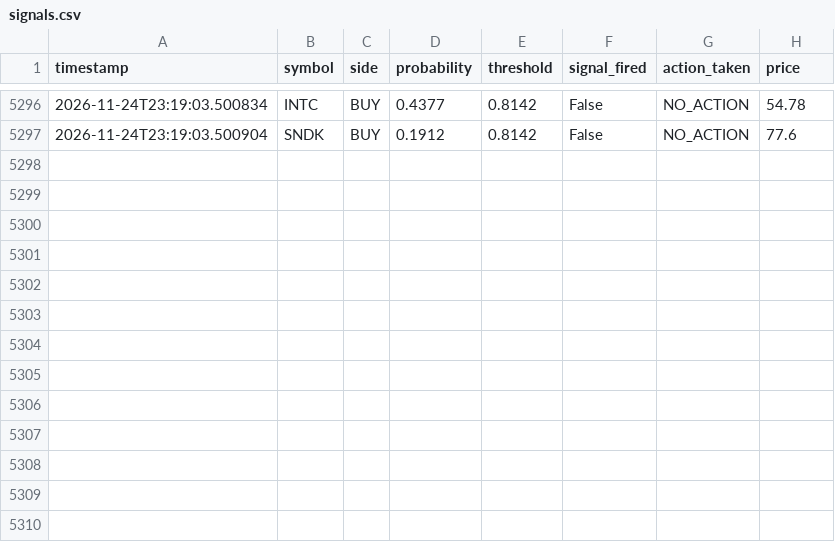
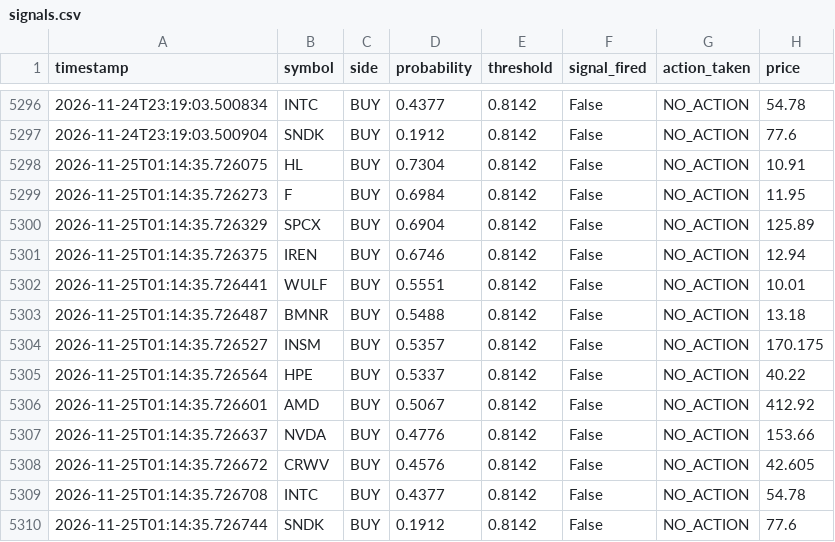
Before and after one commit to jp3tty/ml-trading-bot, a CSV file: paper_trade_log/signals.csv, drawn as a sheet; only a part is shown, gaps mark what is left out; the diff names each change by its address in the sheet, - before the commit and + after, or states it on an @@ line.

```diff
--- a/paper_trade_log/signals.csv
+++ b/paper_trade_log/signals.csv
+row 5298: 2026-11-25T01:14:35.726075 | HL | BUY | 0.7304 | 0.8142 | False | NO_ACTION | 10.91
+row 5299: 2026-11-25T01:14:35.726273 | F | BUY | 0.6984 | 0.8142 | False | NO_ACTION | 11.95
+row 5300: 2026-11-25T01:14:35.726329 | SPCX | BUY | 0.6904 | 0.8142 | False | NO_ACTION | 125.89
+row 5301: 2026-11-25T01:14:35.726375 | IREN | BUY | 0.6746 | 0.8142 | False | NO_ACTION | 12.94
+row 5302: 2026-11-25T01:14:35.726441 | WULF | BUY | 0.5551 | 0.8142 | False | NO_ACTION | 10.01
+row 5303: 2026-11-25T01:14:35.726487 | BMNR | BUY | 0.5488 | 0.8142 | False | NO_ACTION | 13.18
+row 5304: 2026-11-25T01:14:35.726527 | INSM | BUY | 0.5357 | 0.8142 | False | NO_ACTION | 170.175
+row 5305: 2026-11-25T01:14:35.726564 | HPE | BUY | 0.5337 | 0.8142 | False | NO_ACTION | 40.22
+row 5306: 2026-11-25T01:14:35.726601 | AMD | BUY | 0.5067 | 0.8142 | False | NO_ACTION | 412.92
+row 5307: 2026-11-25T01:14:35.726637 | NVDA | BUY | 0.4776 | 0.8142 | False | NO_ACTION | 153.66
+row 5308: 2026-11-25T01:14:35.726672 | CRWV | BUY | 0.4576 | 0.8142 | False | NO_ACTION | 42.605
+row 5309: 2026-11-25T01:14:35.726708 | INTC | BUY | 0.4377 | 0.8142 | False | NO_ACTION | 54.78
+row 5310: 2026-11-25T01:14:35.726744 | SNDK | BUY | 0.1912 | 0.8142 | False | NO_ACTION | 77.6
```
